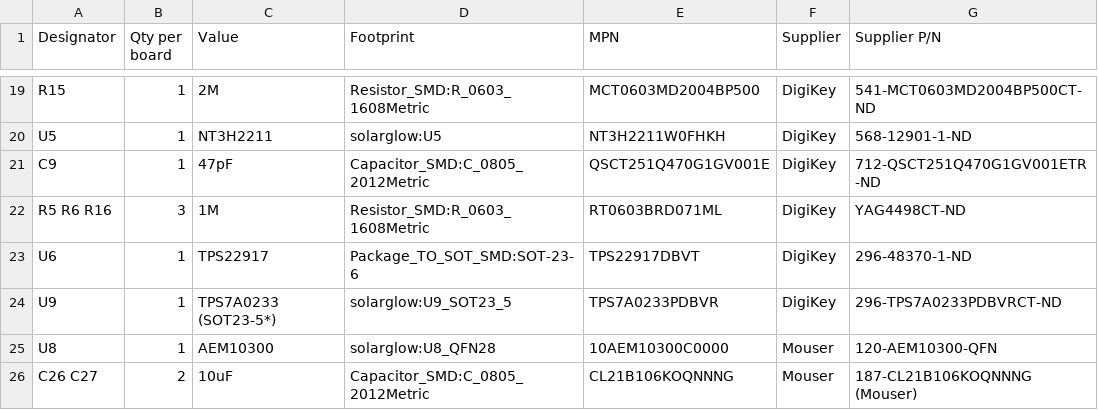
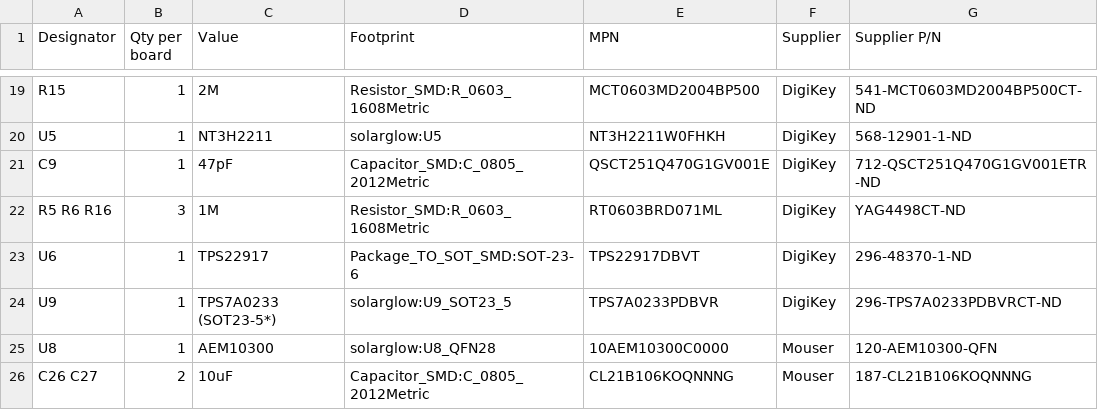
Before and after one commit to devinhorowitz/solar-business-card, a CSV file: Generated/fabdocs/solar-glow-drh-v4_0-pcbway-assembly.csv, drawn as a sheet; only a part is shown, gaps mark what is left out.

```diff
--- a/Generated/fabdocs/solar-glow-drh-v4_0-pcbway-assembly.csv
+++ b/Generated/fabdocs/solar-glow-drh-v4_0-pcbway-assembly.csv
@@ -25,2 +25,2 @@ U9,1,TPS7A0233 (SOT23-5*),solarglow:U9_SOT23_5,TPS7A0233PDBVR,DigiKey,296-TPS7A0
 U8,1,AEM10300,solarglow:U8_QFN28,10AEM10300C0000,Mouser,120-AEM10300-QFN
-C26 C27,2,10uF,Capacitor_SMD:C_0805_2012Metric,CL21B106KOQNNNG,Mouser,187-CL21B106KOQNNNG (Mouser)
+C26 C27,2,10uF,Capacitor_SMD:C_0805_2012Metric,CL21B106KOQNNNG,Mouser,187-CL21B106KOQNNNG
```
Also changed, not shown: Generated/fabdocs/solar-glow-drh-v4_0-bom.csv, 53 other files.
